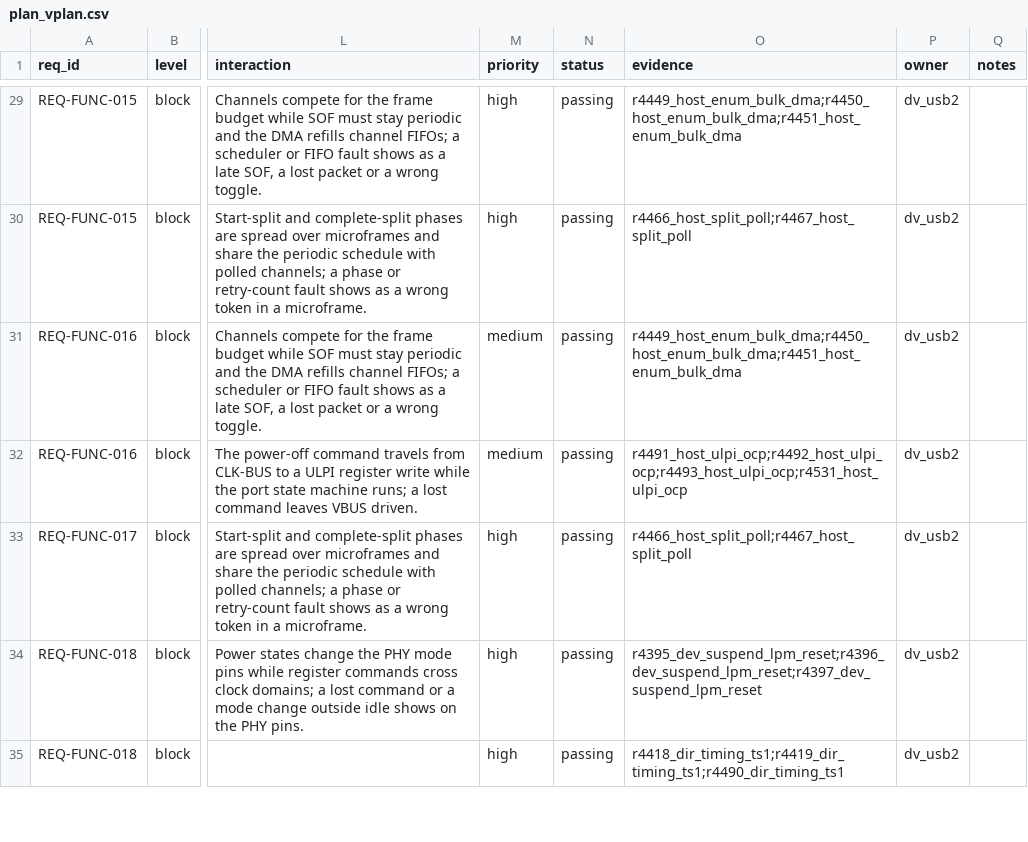
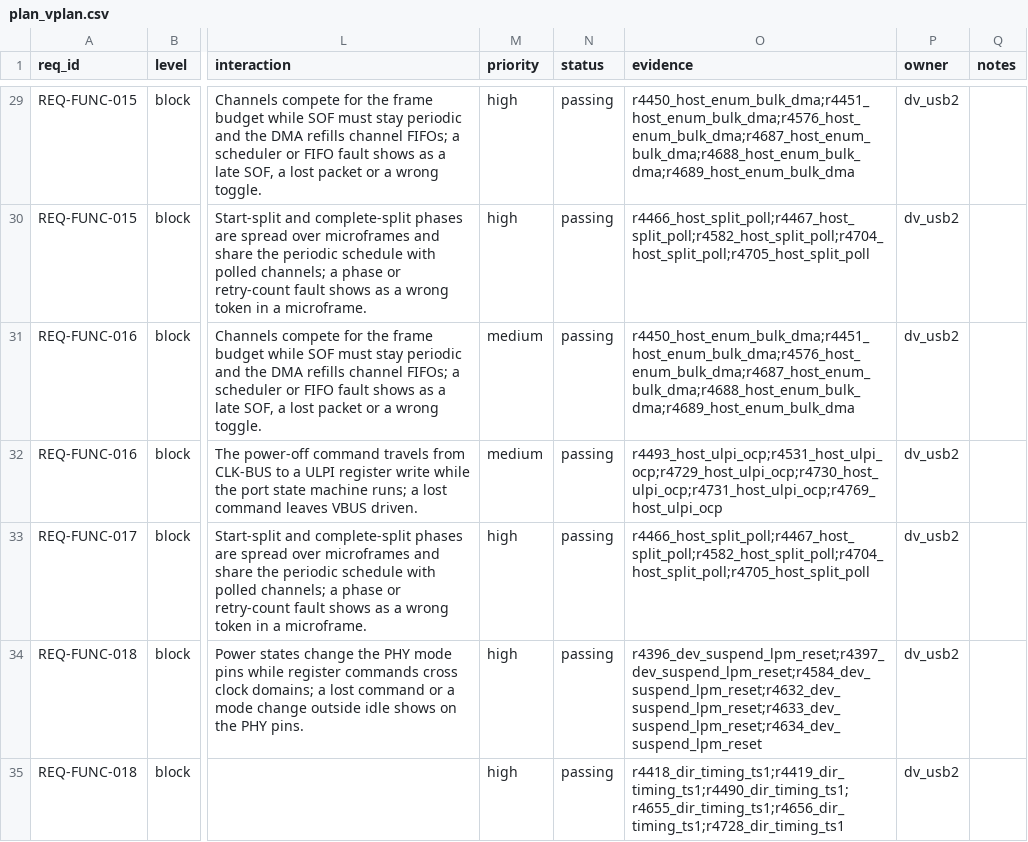
Before and after one commit to nguyenquanicd/VLSIT_OPEN_IP_CORE, a CSV file: 023_USB20_Controller/verification/docs/plan_vplan.csv, drawn as a sheet; only a part is shown, gaps mark what is left out; the diff covers the shown part only; the diff names each change by its address in the sheet, - before the commit and + after, or states it on an @@ line.

```diff
--- a/023_USB20_Controller/verification/docs/plan_vplan.csv
+++ b/023_USB20_Controller/verification/docs/plan_vplan.csv
-O29 (evidence): r4449_host_enum_bulk_dma;r4450_host_enum_bulk_dma;r4451_host_enum_bulk_dma
+O29 (evidence): r4450_host_enum_bulk_dma;r4451_host_enum_bulk_dma;r4576_host_enum_bulk_dma;r4687_host_enum_bulk_dma;r4688_host_enum_bulk_dma;r4689_host_enum_bulk_dma
-O30 (evidence): r4466_host_split_poll;r4467_host_split_poll
+O30 (evidence): r4466_host_split_poll;r4467_host_split_poll;r4582_host_split_poll;r4704_host_split_poll;r4705_host_split_poll
-O31 (evidence): r4449_host_enum_bulk_dma;r4450_host_enum_bulk_dma;r4451_host_enum_bulk_dma
+O31 (evidence): r4450_host_enum_bulk_dma;r4451_host_enum_bulk_dma;r4576_host_enum_bulk_dma;r4687_host_enum_bulk_dma;r4688_host_enum_bulk_dma;r4689_host_enum_bulk_dma
-O32 (evidence): r4491_host_ulpi_ocp;r4492_host_ulpi_ocp;r4493_host_ulpi_ocp;r4531_host_ulpi_ocp
+O32 (evidence): r4493_host_ulpi_ocp;r4531_host_ulpi_ocp;r4729_host_ulpi_ocp;r4730_host_ulpi_ocp;r4731_host_ulpi_ocp;r4769_host_ulpi_ocp
-O33 (evidence): r4466_host_split_poll;r4467_host_split_poll
+O33 (evidence): r4466_host_split_poll;r4467_host_split_poll;r4582_host_split_poll;r4704_host_split_poll;r4705_host_split_poll
-O34 (evidence): r4395_dev_suspend_lpm_reset;r4396_dev_suspend_lpm_reset;r4397_dev_suspend_lpm_reset
+O34 (evidence): r4396_dev_suspend_lpm_reset;r4397_dev_suspend_lpm_reset;r4584_dev_suspend_lpm_reset;r4632_dev_suspend_lpm_reset;r4633_dev_suspend_lpm_reset;r4634_dev_suspend_lpm_reset
-O35 (evidence): r4418_dir_timing_ts1;r4419_dir_timing_ts1;r4490_dir_timing_ts1
+O35 (evidence): r4418_dir_timing_ts1;r4419_dir_timing_ts1;r4490_dir_timing_ts1;r4655_dir_timing_ts1;r4656_dir_timing_ts1;r4728_dir_timing_ts1
```
Also changed, not shown: 121 edited cells elsewhere in this file, 023_USB20_Controller/verification/docs/testcase_review.csv, 025_DVP_Controller/verification/sim/final/summary.csv, 19 other files.
